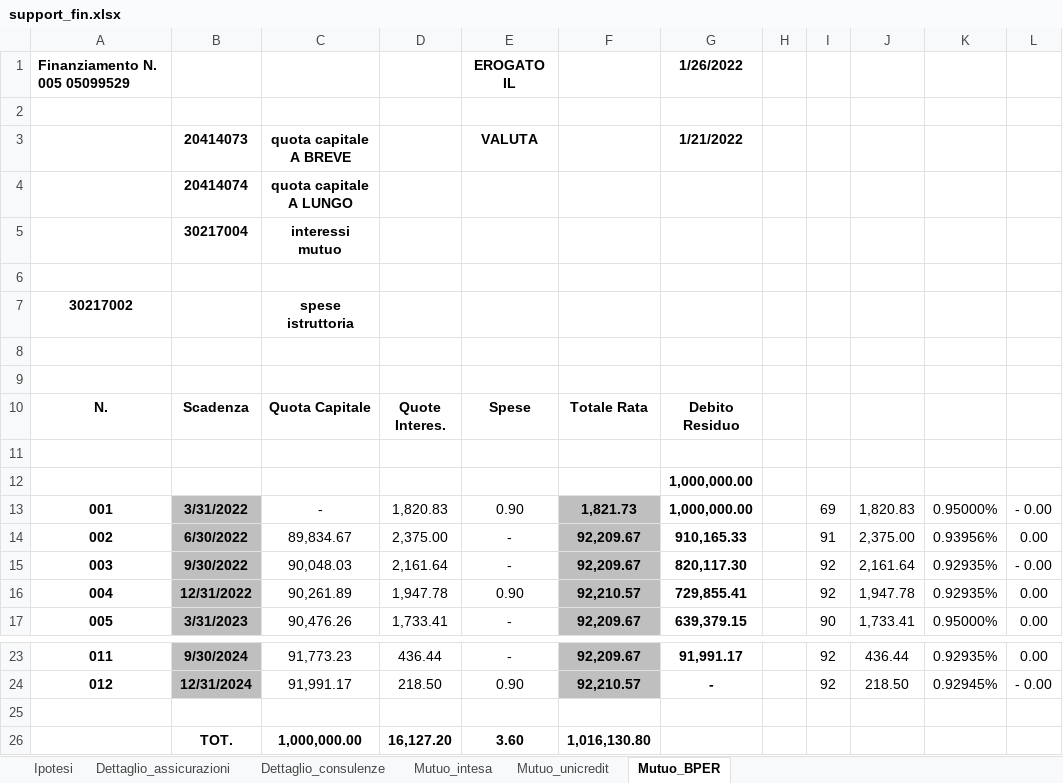
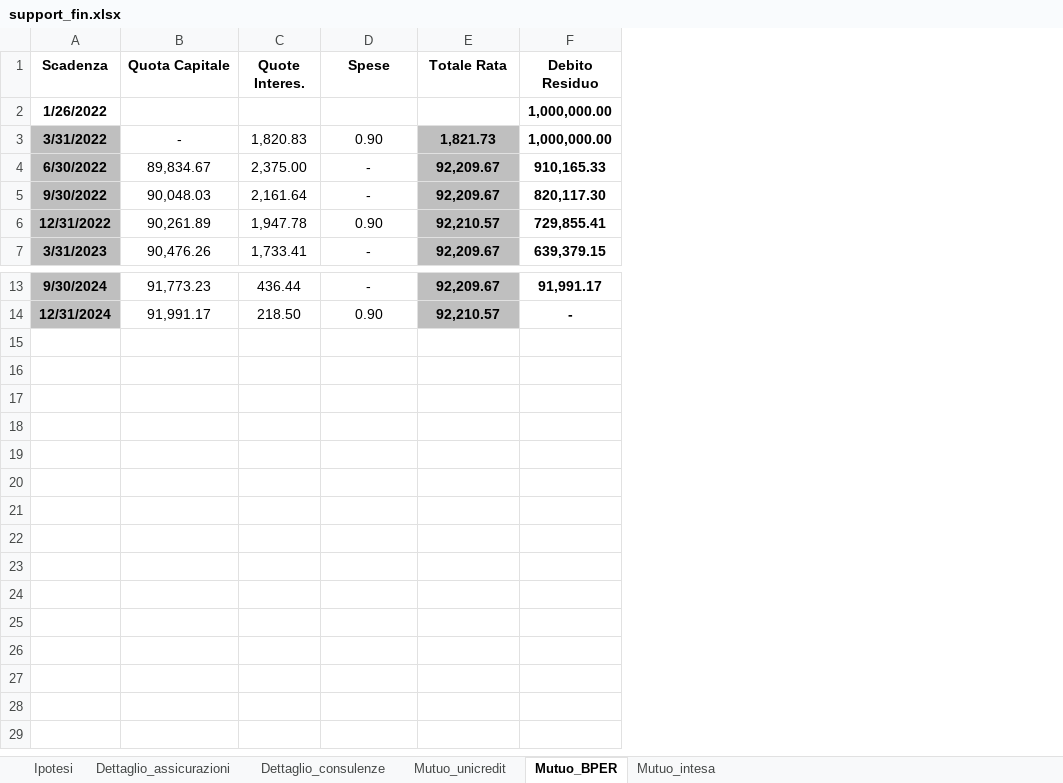
Before and after one commit to InnovationTeamAnalytics/22p11_Tool_FA, an Excel workbook: inputs/support_fin.xlsx, sheet Mutuo_BPER, drawn as a sheet; only a part is shown, gaps mark what is left out; values as stored, in another font and other column widths than the file's, no borders; removed rows and columns are numbered as before the commit, all else as after; the diff names each change by its address in the sheet, - before the commit and + after, or states it on an @@ line.

```diff
--- a/inputs/support_fin.xlsx (sheet Mutuo_BPER)
+++ b/inputs/support_fin.xlsx (sheet Mutuo_BPER)
@@ sheet tab order changed: Ipotesi | Dettaglio_assicurazioni | Dettaglio_consulenze | Mutuo_unicredit | Mutuo_BPER | Mutuo_intesa @@
-column A (N.), rows 13-17: 001 | 002 | 003 | 004 | 005; rows 23-24: 011 | 012
-column H, empty
-column I, rows 13-17: 69 | 91 | 92 | 92 | 90; rows 23-24: 92 | 92
-column J, rows 13-17: 1,820.83 | 2,375.00 | 2,161.64 | 1,947.78 | 1,733.41; rows 23-24: 436.44 | 218.50
-column K, rows 13-17: 0.95000% | 0.93956% | 0.92935% | 0.92935% | 0.95000%; rows 23-24: 0.92935% | 0.92945%
-column L, rows 13-17: - 0.00 | 0.00 | - 0.00 | 0.00 | 0.00; rows 23-24: 0.00 | - 0.00
-row 1: Finanziamento N. 005 05099529 |  |  |  | EROGATO IL |  | 1/26/2022
-row 2: (empty)
-row 3:  | 20414073 | quota capitale A BREVE |  | VALUTA |  | 1/21/2022
-row 4:  | 20414074 | quota capitale A LUNGO
-row 5:  | 30217004 | interessi mutuo
-row 6: (empty)
-row 7: 30217002 |  | spese istruttoria
-row 8: (empty)
-row 9: (empty)
-row 2: (empty)
+row 2: 1/26/2022 |  |  |  |  | 1,000,000.00
-row 12:  |  |  |  |  |  | 1,000,000.00
-row 25: (empty)
-row 26:  | TOT. | 1,000,000.00 | 16,127.20 | 3.60 | 1,016,130.80
```
Also changed, not shown: sheet Mutuo_unicredit, sheet Mutuo_intesa, formulas that keep their value.
